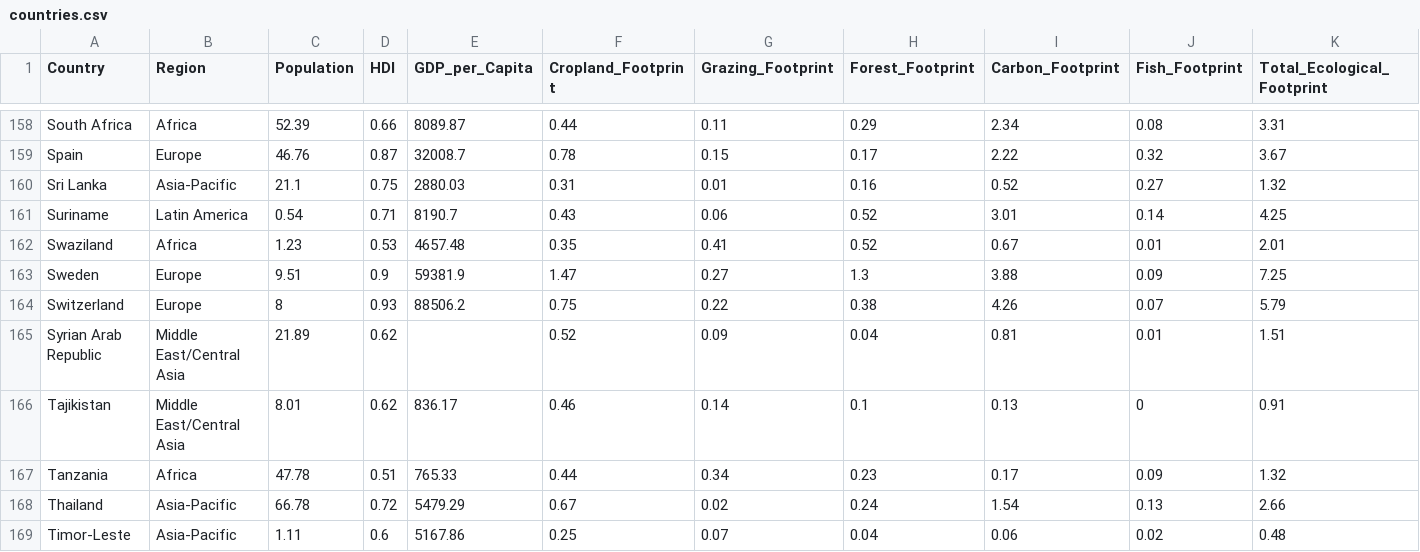
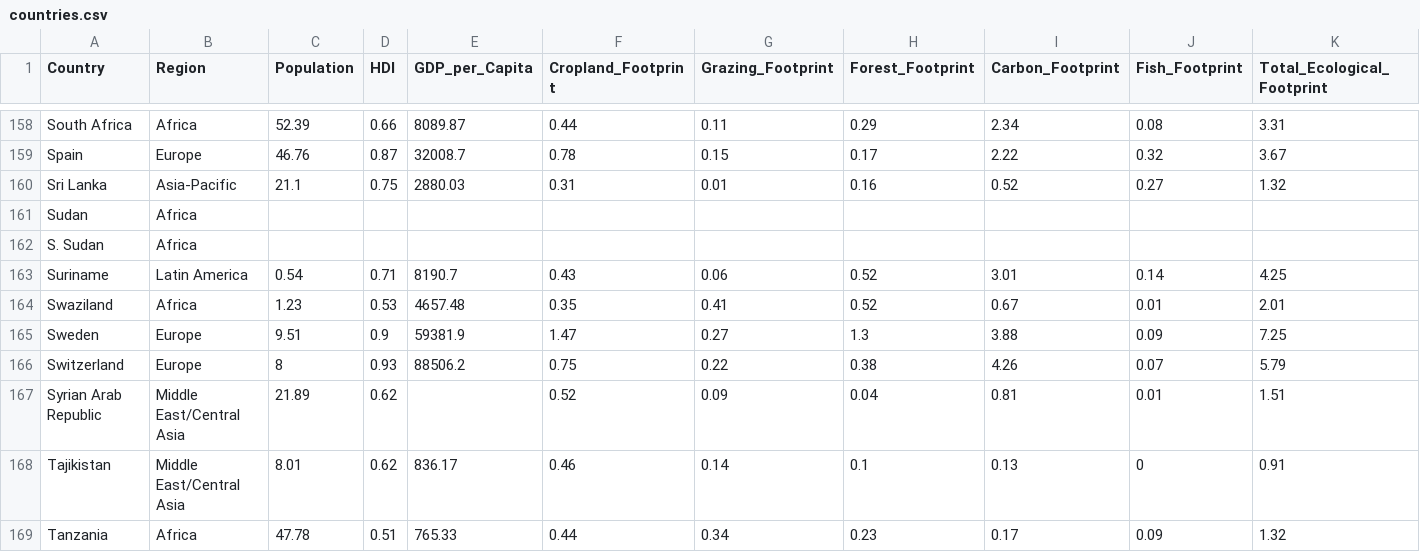
Before and after one commit to charlottesquier/FIT3179, a CSV file: Map/EcoFootprint/data/countries.csv, drawn as a sheet; only a part is shown, gaps mark what is left out; the shorter side is filled out with more unchanged rows; rows hold the shown columns only; the diff names each change by its address in the sheet, - before the commit and + after, or states it on an @@ line.

Commit message:
Update countries.csv

```diff
--- a/Map/EcoFootprint/data/countries.csv
+++ b/Map/EcoFootprint/data/countries.csv
+row 161: Sudan | Africa
+row 162: S. Sudan | Africa
```
